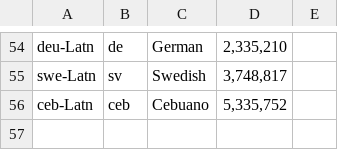
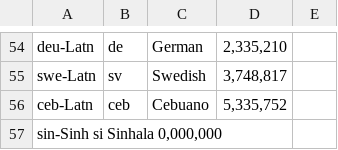
Before and after one commit to shuyanzhou/pbel_plus, a TSV file: utils/lang_map.tsv, drawn as a sheet; only a part is shown, gaps mark what is left out; the diff names each change by its address in the sheet, - before the commit and + after, or states it on an @@ line.

Commit message:
update lang_map.tsv, add sinhala map

```diff
--- a/utils/lang_map.tsv
+++ b/utils/lang_map.tsv
+row 57: sin-Sinh si Sinhala 0,000,000
```
